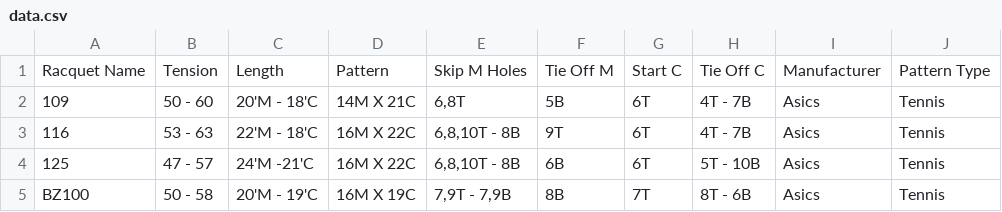
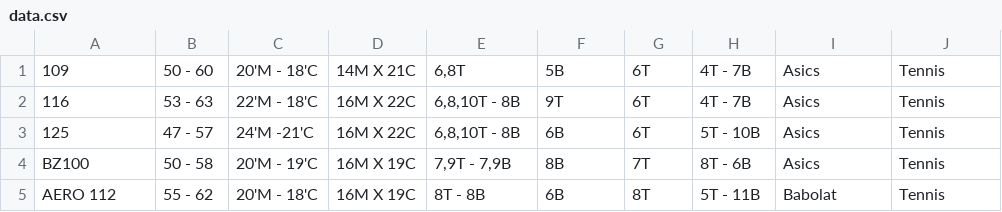
Before and after one commit to Eventhisone/specr, a CSV file: app/data.csv, drawn as a sheet; only a part is shown; the shorter side is filled out with more unchanged rows; the diff names each change by its address in the sheet, - before the commit and + after, or states it on an @@ line.

Commit message:
Remove first line of app/data.csv so that dont have to skip over it when importing

```diff
--- a/app/data.csv
+++ b/app/data.csv
-row 1: Racquet Name | Tension | Length | Pattern | Skip M Holes | Tie Off M | Start C | Tie Off C | Manufacturer | Pattern Type
```
